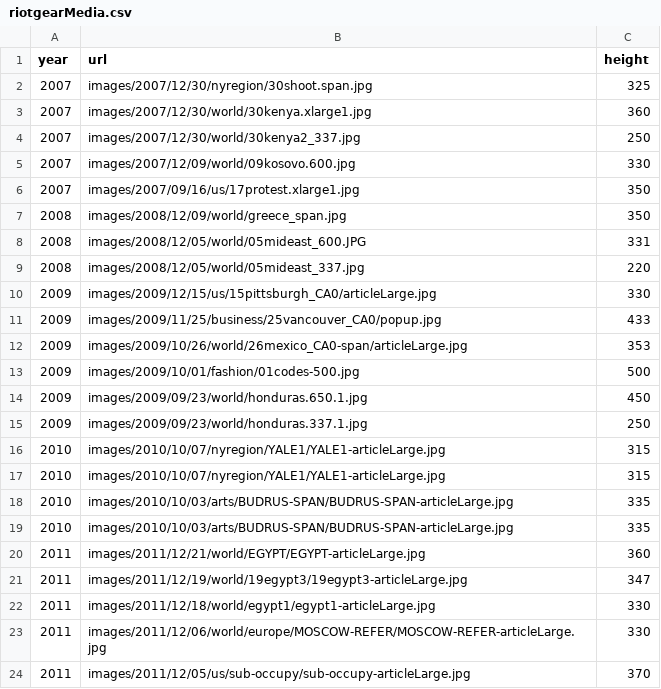
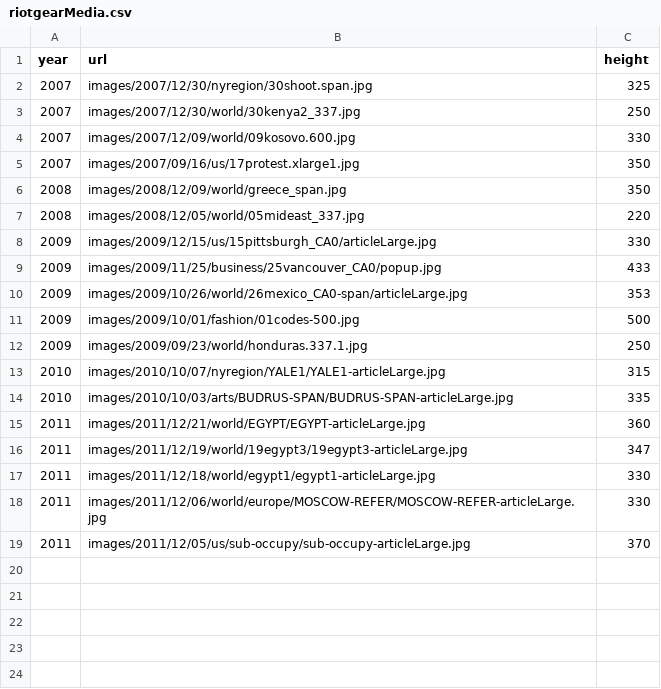
Before and after one commit to ohmygodwin/dataKate, a CSV file: 1_dataaesthetic/toyriot/data/riotgearMedia.csv, drawn as a sheet; the diff names each change by its address in the sheet, - before the commit and + after, or states it on an @@ line.

Commit message:
loading both sets of images

```diff
--- a/1_dataaesthetic/toyriot/data/riotgearMedia.csv
+++ b/1_dataaesthetic/toyriot/data/riotgearMedia.csv
-row 3: 2007 | images/2007/12/30/world/30kenya.xlarge1.jpg | 360
-row 8: 2008 | images/2008/12/05/world/05mideast_600.JPG | 331
-row 14: 2009 | images/2009/09/23/world/honduras.650.1.jpg | 450
-row 17: 2010 | images/2010/10/07/nyregion/YALE1/YALE1-articleLarge.jpg | 315
-row 18: 2010 | images/2010/10/03/arts/BUDRUS-SPAN/BUDRUS-SPAN-articleLarge.jpg | 335
```
Also changed, not shown: 1_dataaesthetic/toyriot/data/toygunMedia.csv, 1 other file.
